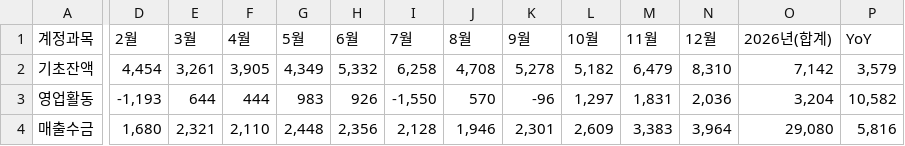
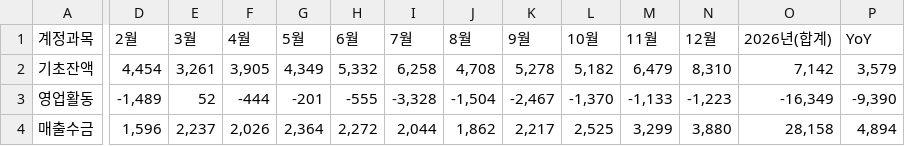
Before and after one commit to kyeongsoo88/stocashnew, a CSV file: public/data/cashflow.csv, drawn as a sheet; only a part is shown, gaps mark what is left out; the diff covers the shown part only; the diff names each change by its address in the sheet, - before the commit and + after, or states it on an @@ line.

Commit message:
chore: ensure all data files and changes are committed

```diff
--- a/public/data/cashflow.csv
+++ b/public/data/cashflow.csv
-D3 (2월): -1,193
+D3 (2월): -1,489
-E3 (3월): 644
+E3 (3월): 52
-F3 (4월): 444
+F3 (4월): -444
-G3 (5월): 983
+G3 (5월): -201
-H3 (6월): 926
+H3 (6월): -555
-I3 (7월): -1,550
+I3 (7월): -3,328
-J3 (8월): 570
+J3 (8월): -1,504
-K3 (9월): -96
+K3 (9월): -2,467
-L3 (10월): 1,297
+L3 (10월): -1,370
-M3 (11월): 1,831
+M3 (11월): -1,133
-N3 (12월): 2,036
+N3 (12월): -1,223
-O3 (2026년(합계)): 3,204
+O3 (2026년(합계)): -16,349
-P3 (YoY): 10,582
+P3 (YoY): -9,390
-D4 (2월): 1,680
+D4 (2월): 1,596
-E4 (3월): 2,321
+E4 (3월): 2,237
-F4 (4월): 2,110
+F4 (4월): 2,026
-G4 (5월): 2,448
+G4 (5월): 2,364
-H4 (6월): 2,356
+H4 (6월): 2,272
-I4 (7월): 2,128
+I4 (7월): 2,044
-J4 (8월): 1,946
+J4 (8월): 1,862
-K4 (9월): 2,301
+K4 (9월): 2,217
-L4 (10월): 2,609
+L4 (10월): 2,525
-M4 (11월): 3,383
+M4 (11월): 3,299
-N4 (12월): 3,964
+N4 (12월): 3,880
-O4 (2026년(합계)): 29,080
+O4 (2026년(합계)): 28,158
-P4 (YoY): 5,816
+P4 (YoY): 4,894
```
Also changed, not shown: 100 edited cells elsewhere in this file, public/data/cashloan.csv, public/data/workingcapital.csv.
